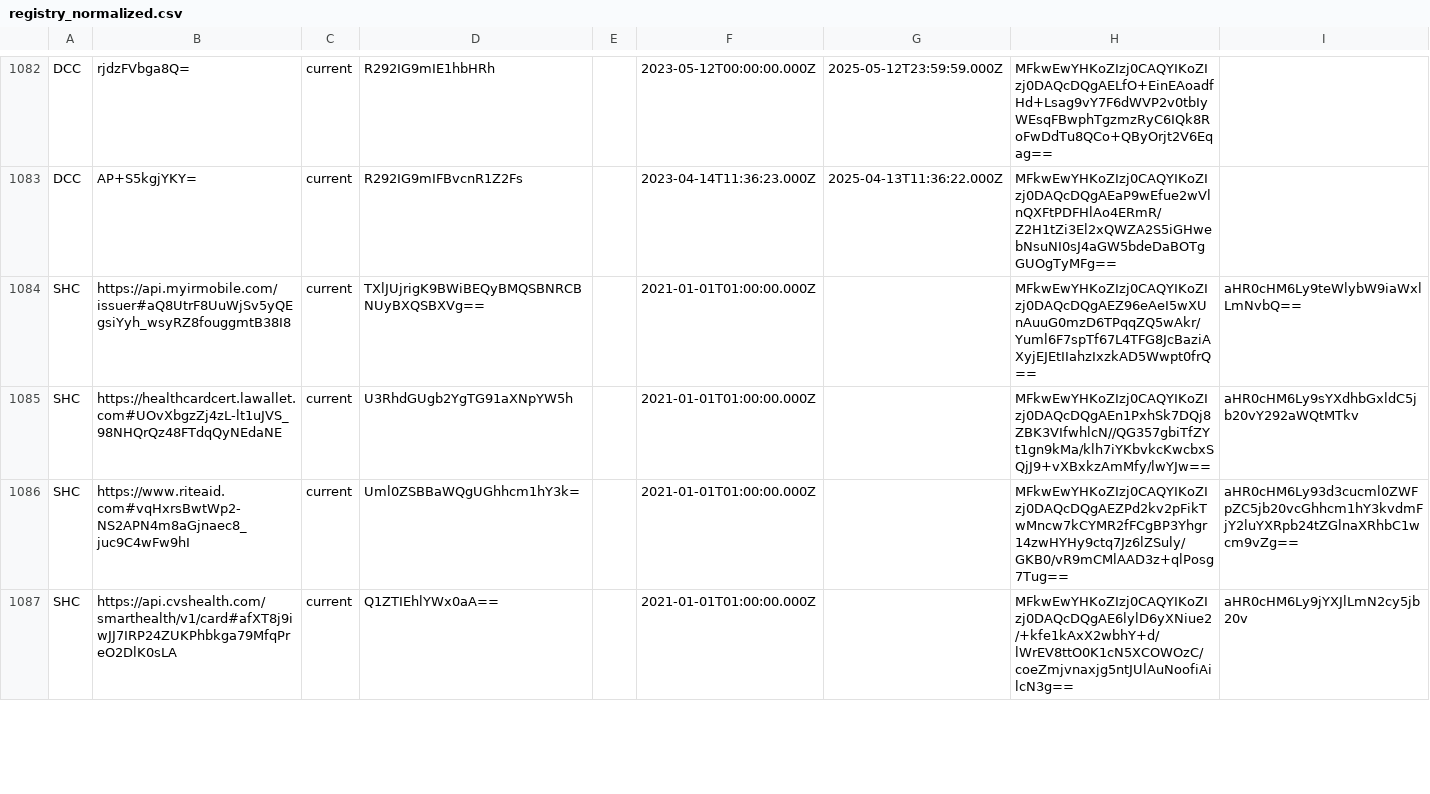
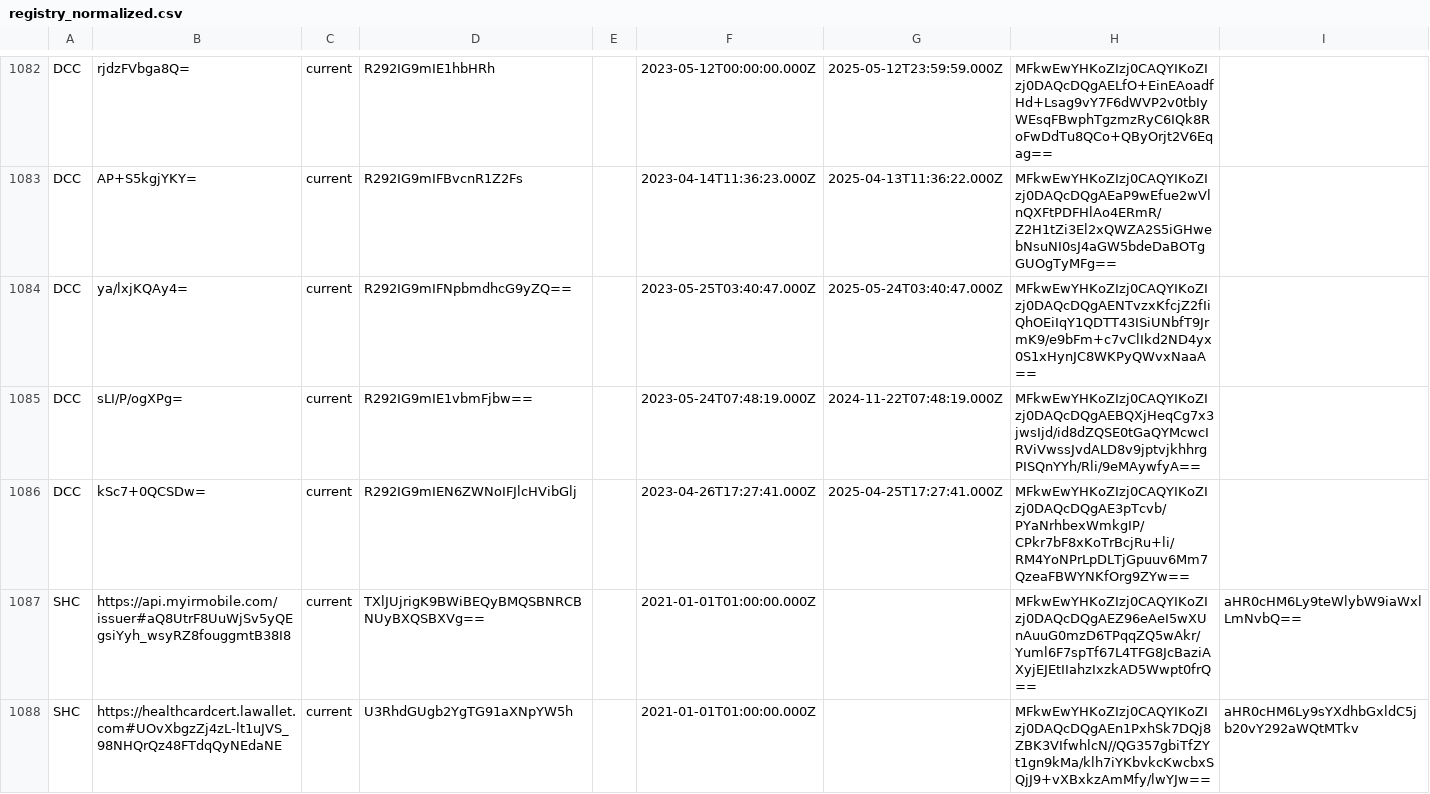
Before and after one commit to Path-Check/trust-registry, a CSV file: registry_normalized.csv, drawn as a sheet; only a part is shown, gaps mark what is left out; the shorter side is filled out with more unchanged rows.

Commit message:
Registry updates for 2023-05-25

```diff
--- a/registry_normalized.csv
+++ b/registry_normalized.csv
@@ -1083,2 +1083,5 @@ DCC,rjdzFVbga8Q=,current,R292IG9mIE1hbHRh,,2023-05-12T00:00:00.000Z,2025-05-12T2
 DCC,AP+S5kgjYKY=,current,R292IG9mIFBvcnR1Z2Fs,,2023-04-14T11:36:23.000Z,2025-04-13T11:36:22.000Z,MFkwEwYHKoZIzj0CAQYIKoZIzj0DAQcDQgAEaP9wEfue2wVlnQXFtPDFHlAo4ERmR/Z2H1tZi3El2xQWZA2S5iGHwebNsuNI0sJ4aGW5bdeDaBOTgGUOgTyMFg==,
+DCC,ya/lxjKQAy4=,current,R292IG9mIFNpbmdhcG9yZQ==,,2023-05-25T03:40:47.000Z,2025-05-24T03:40:47.000Z,MFkwEwYHKoZIzj0CAQYIKoZIzj0DAQcDQgAENTvzxKfcjZ2fIiQhOEiIqY1QDTT43ISiUNbfT9JrmK9/e9bFm+c7vClIkd2ND4yx0S1xHynJC8WKPyQWvxNaaA==,
+DCC,sLI/P/ogXPg=,current,R292IG9mIE1vbmFjbw==,,2023-05-24T07:48:19.000Z,2024-11-22T07:48:19.000Z,MFkwEwYHKoZIzj0CAQYIKoZIzj0DAQcDQgAEBQXjHeqCg7x3jwsIjd/id8dZQSE0tGaQYMcwcIRViVwssJvdALD8v9jptvjkhhrgPISQnYYh/Rli/9eMAywfyA==,
+DCC,kSc7+0QCSDw=,current,R292IG9mIEN6ZWNoIFJlcHVibGlj,,2023-04-26T17:27:41.000Z,2025-04-25T17:27:41.000Z,MFkwEwYHKoZIzj0CAQYIKoZIzj0DAQcDQgAE3pTcvb/PYaNrhbexWmkgIP/CPkr7bF8xKoTrBcjRu+li/RM4YoNPrLpDLTjGpuuv6Mm7QzeaFBWYNKfOrg9ZYw==,
 SHC,https://api.myirmobile.com/issuer#aQ8UtrF8UuWjSv5yQEgsiYyh_wsyRZ8fouggmtB38I8,current,TXlJUjrigK9BWiBEQyBMQSBNRCBNUyBXQSBXVg==,,2021-01-01T01:00:00.000Z,,MFkwEwYHKoZIzj0CAQYIKoZIzj0DAQcDQgAEZ96eAeI5wXUnAuuG0mzD6TPqqZQ5wAkr/Yuml6F7spTf67L4TFG8JcBaziAXyjEJEtIIahzIxzkAD5Wwpt0frQ==,aHR0cHM6Ly9teWlybW9iaWxlLmNvbQ==
```
Also changed, not shown: 4 other files.
